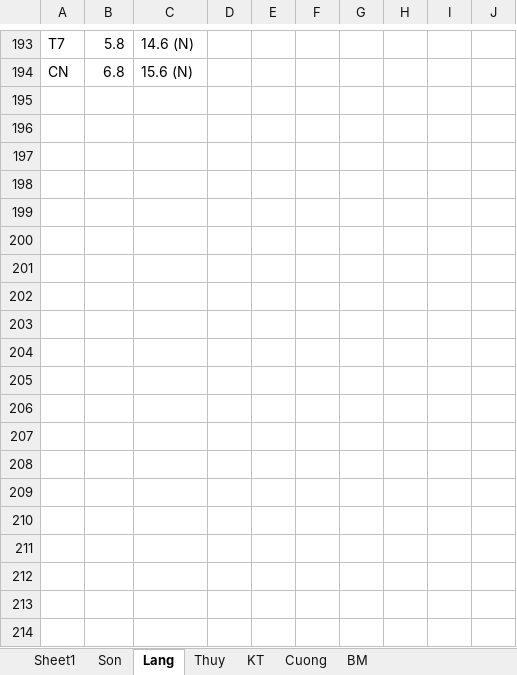
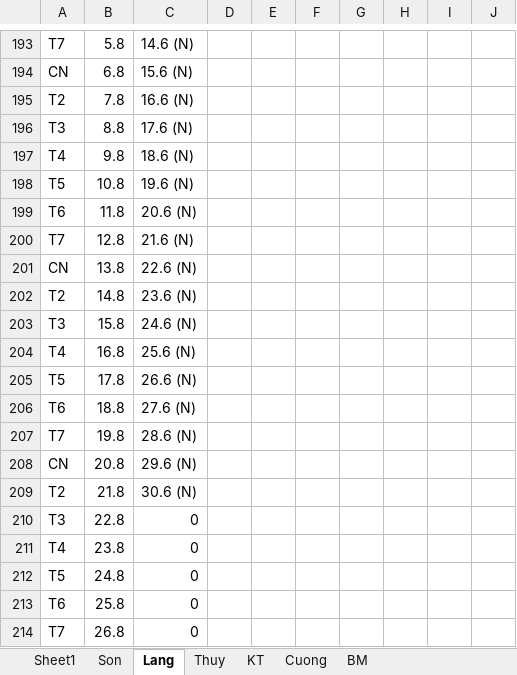
Before and after one commit to Hubitga/Hubito, an Excel workbook: Số Cái .xlsx, sheet Lang, drawn as a sheet; only a part is shown, gaps mark what is left out; values as stored, in another font and other column widths than the file's, no borders; the diff covers the shown part only; the diff names each change by its address in the sheet, - before the commit and + after, or states it on an @@ line.

Commit message:
29-06-2017

```diff
--- a/Số Cái .xlsx (sheet Lang)
+++ b/Số Cái .xlsx (sheet Lang)
+row 195: T2 | 7.8 | 16.6 (N)
+row 196: T3 | 8.8 | 17.6 (N)
+row 197: T4 | 9.8 | 18.6 (N)
+row 198: T5 | 10.8 | 19.6 (N)
+row 199: T6 | 11.8 | 20.6 (N)
+row 200: T7 | 12.8 | 21.6 (N)
+row 201: CN | 13.8 | 22.6 (N)
+row 202: T2 | 14.8 | 23.6 (N)
+row 203: T3 | 15.8 | 24.6 (N)
+row 204: T4 | 16.8 | 25.6 (N)
+row 205: T5 | 17.8 | 26.6 (N)
+row 206: T6 | 18.8 | 27.6 (N)
+row 207: T7 | 19.8 | 28.6 (N)
+row 208: CN | 20.8 | 29.6 (N)
+row 209: T2 | 21.8 | 30.6 (N)
+row 210: T3 | 22.8 | 0
+row 211: T4 | 23.8 | 0
+row 212: T5 | 24.8 | 0
+row 213: T6 | 25.8 | 0
+row 214: T7 | 26.8 | 0
```
Also changed, not shown: 908 added rows and 18 edited cells elsewhere in this sheet, sheet Thuy, sheet Sheet1, sheet KT, formulas that keep their value.
